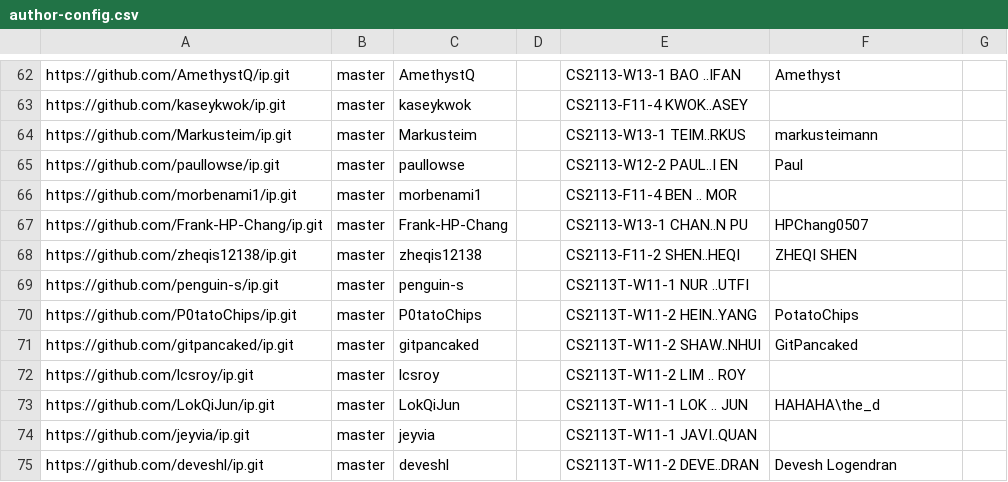
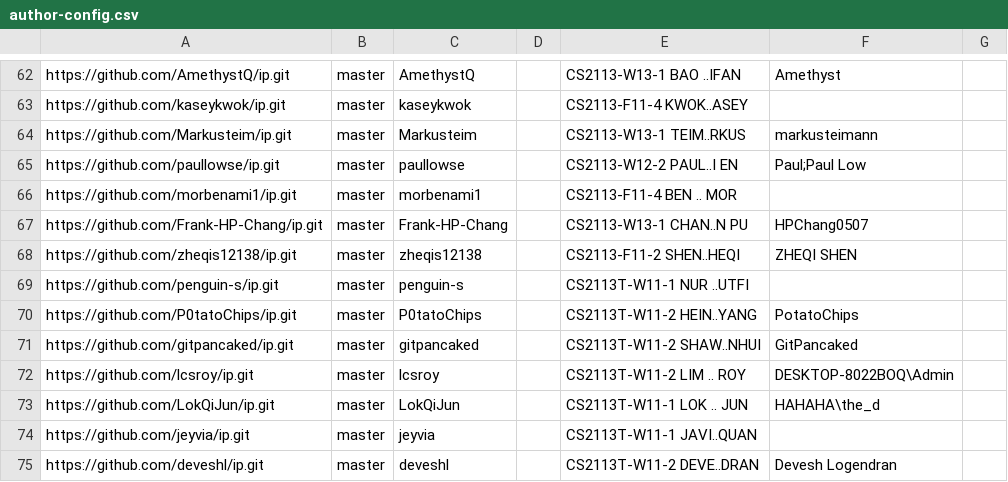
Before and after one commit to nus-cs2113-AY2223S1/ip-dashboard, a CSV file: configs/author-config.csv, drawn as a sheet; only a part is shown, gaps mark what is left out.

Commit message:
Update configs

```diff
--- a/configs/author-config.csv
+++ b/configs/author-config.csv
@@ -64,3 +64,3 @@ https://github.com/kaseykwok/ip.git,master,kaseykwok,,CS2113-F11-4 KWOK..ASEY,,
 https://github.com/Markusteim/ip.git,master,Markusteim,,CS2113-W13-1 TEIM..RKUS,markusteimann,
-https://github.com/paullowse/ip.git,master,paullowse,,CS2113-W12-2 PAUL..I EN,Paul,
+https://github.com/paullowse/ip.git,master,paullowse,,CS2113-W12-2 PAUL..I EN,Paul;Paul Low,
 https://github.com/morbenami1/ip.git,master,morbenami1,,CS2113-F11-4 BEN .. MOR,,
@@ -71,3 +71,3 @@ https://github.com/P0tatoChips/ip.git,master,P0tatoChips,,CS2113T-W11-2 HEIN..YA
 https://github.com/gitpancaked/ip.git,master,gitpancaked,,CS2113T-W11-2 SHAW..NHUI,GitPancaked,
-https://github.com/lcsroy/ip.git,master,lcsroy,,CS2113T-W11-2 LIM .. ROY,,
+https://github.com/lcsroy/ip.git,master,lcsroy,,CS2113T-W11-2 LIM .. ROY,DESKTOP-8022BOQ\Admin,
 https://github.com/LokQiJun/ip.git,master,LokQiJun,,CS2113T-W11-1 LOK .. JUN,HAHAHA\the_d,
```
